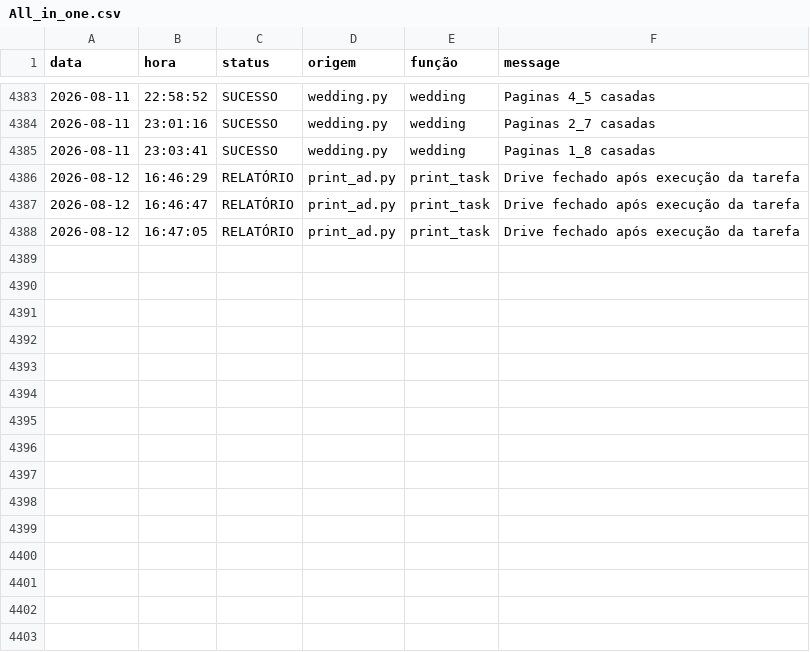
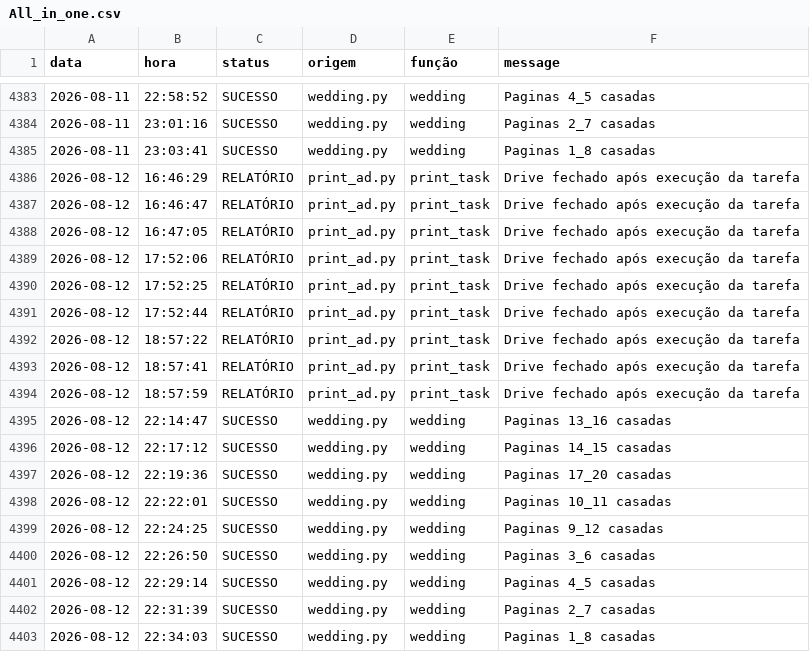
Before and after one commit to Krat-s/o_hoje_files, a CSV file: archives/logs/All_in_one.csv, drawn as a sheet; only a part is shown, gaps mark what is left out; the diff names each change by its address in the sheet, - before the commit and + after, or states it on an @@ line.

```diff
--- a/archives/logs/All_in_one.csv
+++ b/archives/logs/All_in_one.csv
+row 4389: 2026-08-12 | 17:52:06 | RELATÓRIO | print_ad.py | print_task | Drive fechado após execução da tarefa
+row 4390: 2026-08-12 | 17:52:25 | RELATÓRIO | print_ad.py | print_task | Drive fechado após execução da tarefa
+row 4391: 2026-08-12 | 17:52:44 | RELATÓRIO | print_ad.py | print_task | Drive fechado após execução da tarefa
+row 4392: 2026-08-12 | 18:57:22 | RELATÓRIO | print_ad.py | print_task | Drive fechado após execução da tarefa
+row 4393: 2026-08-12 | 18:57:41 | RELATÓRIO | print_ad.py | print_task | Drive fechado após execução da tarefa
+row 4394: 2026-08-12 | 18:57:59 | RELATÓRIO | print_ad.py | print_task | Drive fechado após execução da tarefa
+row 4395: 2026-08-12 | 22:14:47 | SUCESSO | wedding.py | wedding | Paginas 13_16 casadas
+row 4396: 2026-08-12 | 22:17:12 | SUCESSO | wedding.py | wedding | Paginas 14_15 casadas
+row 4397: 2026-08-12 | 22:19:36 | SUCESSO | wedding.py | wedding | Paginas 17_20 casadas
+row 4398: 2026-08-12 | 22:22:01 | SUCESSO | wedding.py | wedding | Paginas 10_11 casadas
+row 4399: 2026-08-12 | 22:24:25 | SUCESSO | wedding.py | wedding | Paginas 9_12 casadas
+row 4400: 2026-08-12 | 22:26:50 | SUCESSO | wedding.py | wedding | Paginas 3_6 casadas
+row 4401: 2026-08-12 | 22:29:14 | SUCESSO | wedding.py | wedding | Paginas 4_5 casadas
+row 4402: 2026-08-12 | 22:31:39 | SUCESSO | wedding.py | wedding | Paginas 2_7 casadas
+row 4403: 2026-08-12 | 22:34:03 | SUCESSO | wedding.py | wedding | Paginas 1_8 casadas
```
Also changed, not shown: archives/logs/Wedding.csv, archives/logs/print_ad.csv, 10 other files.
